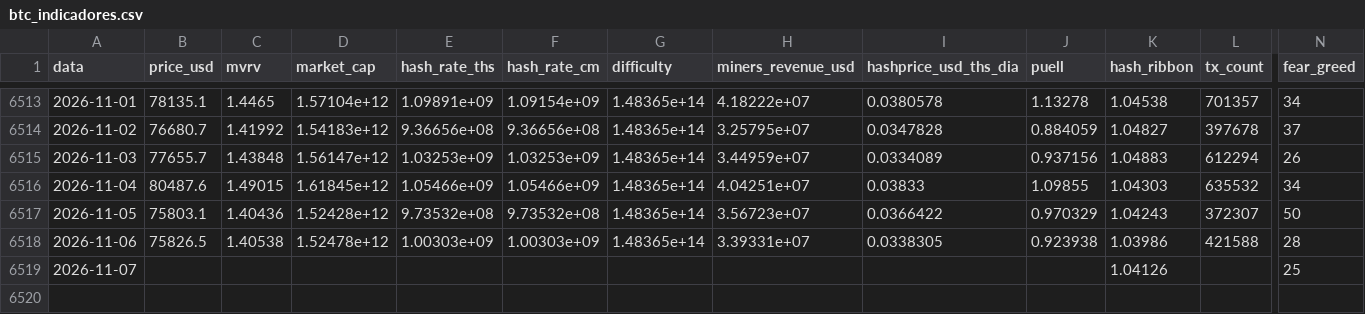
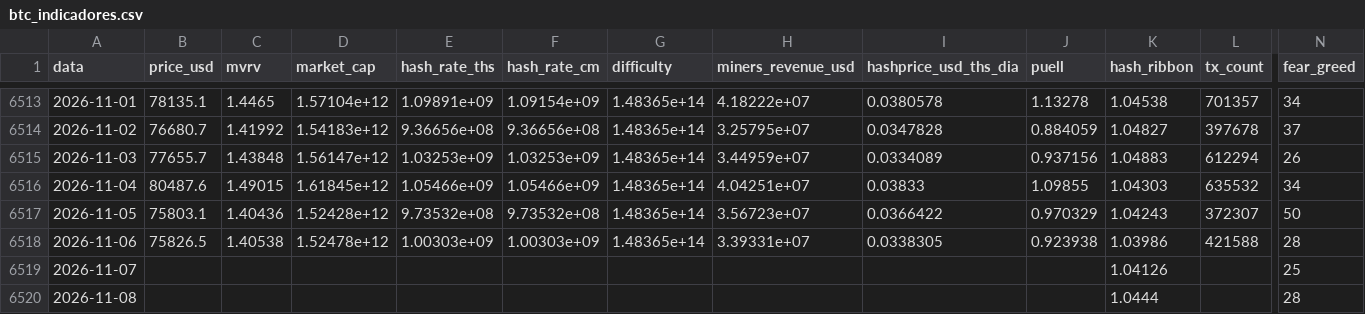
Before and after one commit to JKVitali/pbj-scanner, a CSV file: data/btc/btc_indicadores.csv, drawn as a sheet; only a part is shown, gaps mark what is left out; rows hold the shown columns only; the diff names each change by its address in the sheet, - before the commit and + after, or states it on an @@ line.

```diff
--- a/data/btc/btc_indicadores.csv
+++ b/data/btc/btc_indicadores.csv
+row 6520: 2026-11-08 |  |  |  |  |  |  |  |  |  | 1.0444 |  | 28
```
Also changed, not shown: data/btc/raw_fear_greed.csv, data/cripto/ratios_diarios.csv, 7 other files.
